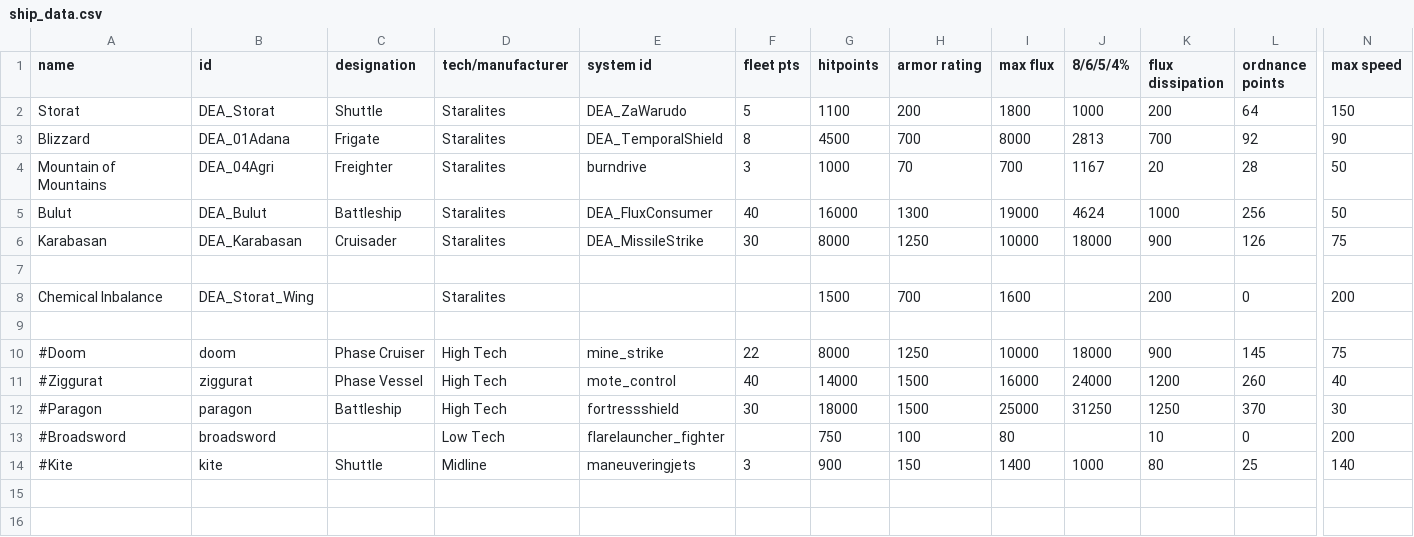
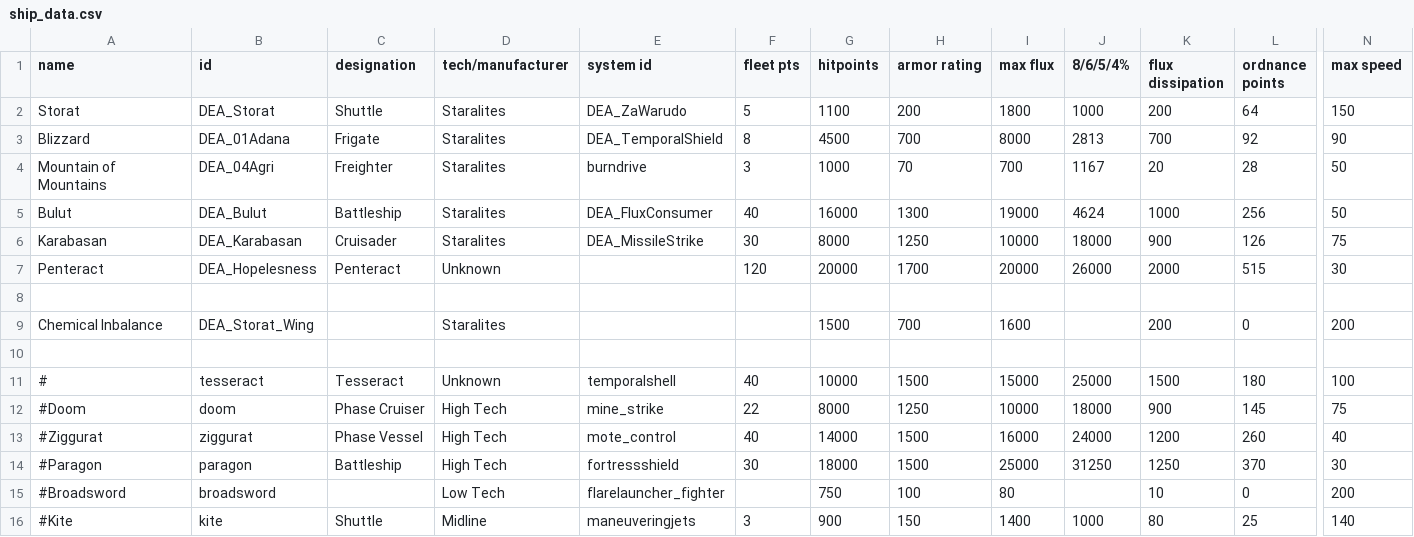
Before and after one commit to DeCEll-1/DEA_mod, a CSV file: DEAmod/data/hulls/ship_data.csv, drawn as a sheet; only a part is shown, gaps mark what is left out; rows hold the shown columns only; the diff names each change by its address in the sheet, - before the commit and + after, or states it on an @@ line.

```diff
--- a/DEAmod/data/hulls/ship_data.csv
+++ b/DEAmod/data/hulls/ship_data.csv
+row 7: Penteract | DEA_Hopelesness | Penteract | Unknown |  | 120 | 20000 | 1700 | 20000 | 26000 | 2000 | 515 | 30
+row 11: # | tesseract | Tesseract | Unknown | temporalshell | 40 | 10000 | 1500 | 15000 | 25000 | 1500 | 180 | 100
```
Also changed, not shown: DEAmod/data/weapons/weapon_data.csv, 54 other files.
